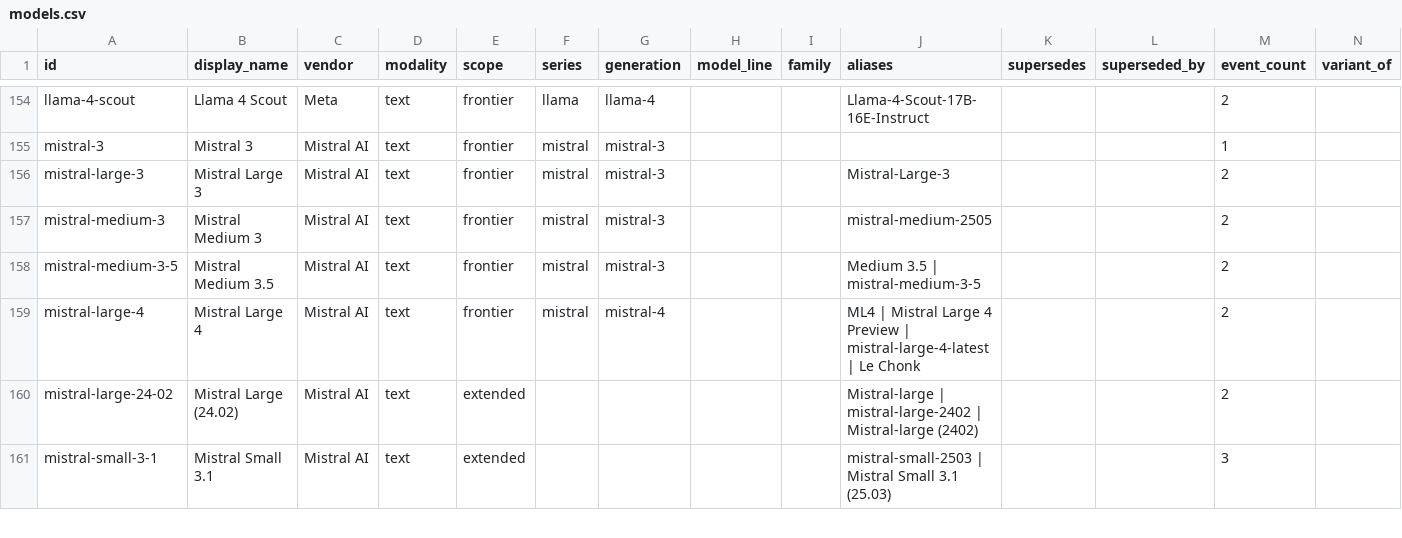
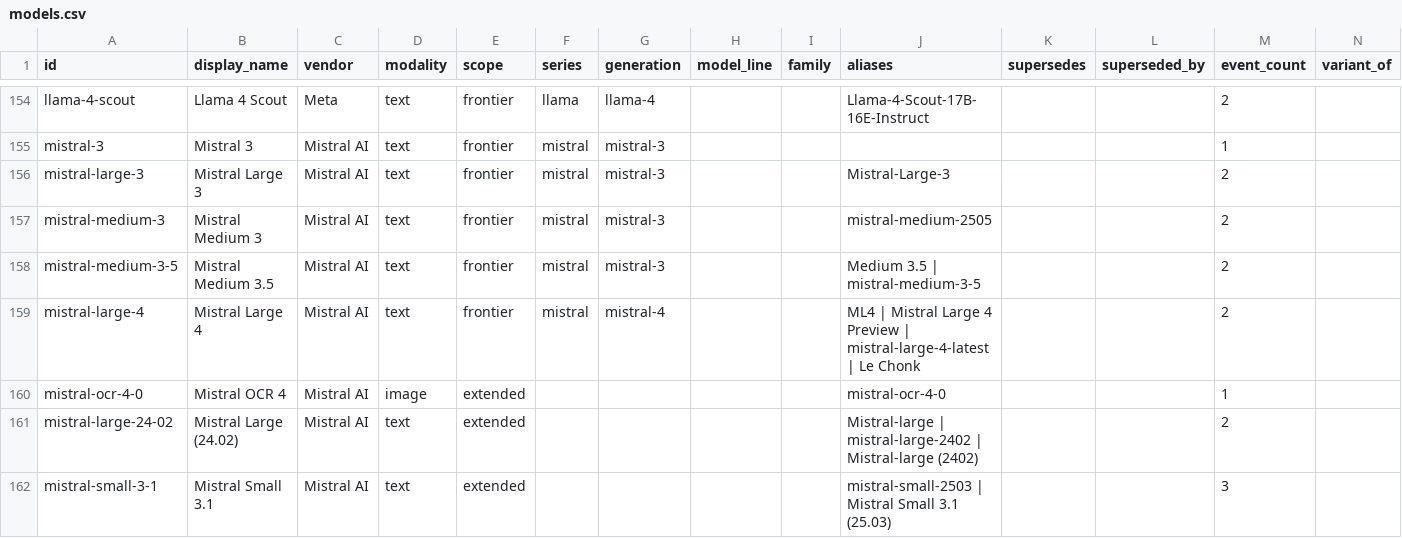
Before and after one commit to Bibbleq/frontier-model-tracker, a CSV file: generated/models.csv, drawn as a sheet; only a part is shown, gaps mark what is left out; rows hold the shown columns only; the diff names each change by its address in the sheet, - before the commit and + after, or states it on an @@ line.

```diff
--- a/generated/models.csv
+++ b/generated/models.csv
+row 160: mistral-ocr-4-0 | Mistral OCR 4 | Mistral AI | image | extended |  |  |  |  | mistral-ocr-4-0 |  |  | 1
```
Also changed, not shown: generated/current-state.csv, generated/events.csv, 8 other files.
